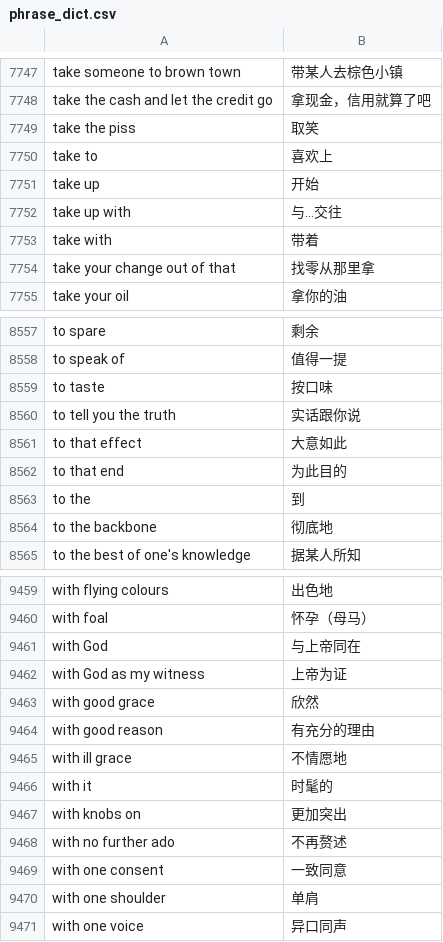
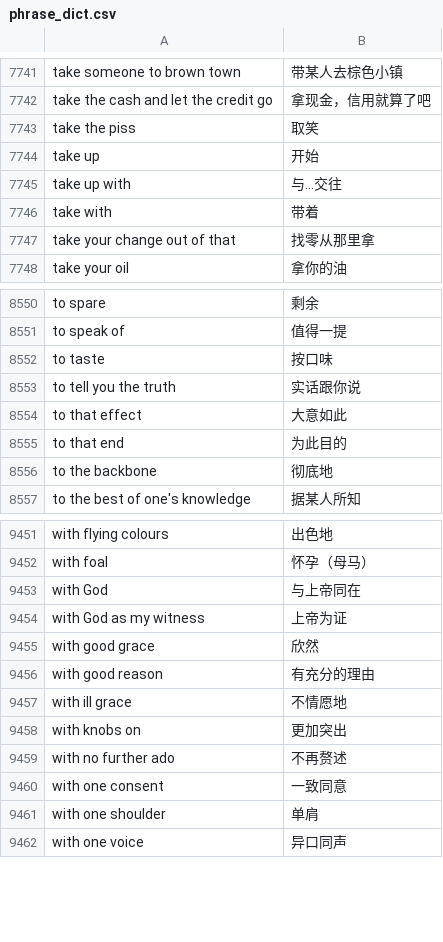
Before and after one commit to gaozhanting/perch_data_resources, a CSV file: zh-CN/phrase_dict.csv, drawn as a sheet; only a part is shown, gaps mark what is left out; the diff covers the shown part only.

```diff
--- a/zh-CN/phrase_dict.csv
+++ b/zh-CN/phrase_dict.csv
@@ -7749,3 +7743,2 @@ take the cash and let the credit go,拿现金，信用就算了吧
 take the piss,取笑
-take to,喜欢上
 take up,开始
@@ -8562,3 +8555,2 @@ to that effect,大意如此
 to that end,为此目的
-to the,到
 to the backbone,彻底地
@@ -9465,3 +9457,2 @@ with good reason,有充分的理由
 with ill grace,不情愿地
-with it,时髦的
 with knobs on,更加突出
```
Also changed, not shown: 6 removed rows elsewhere in this file, 2 other files.
